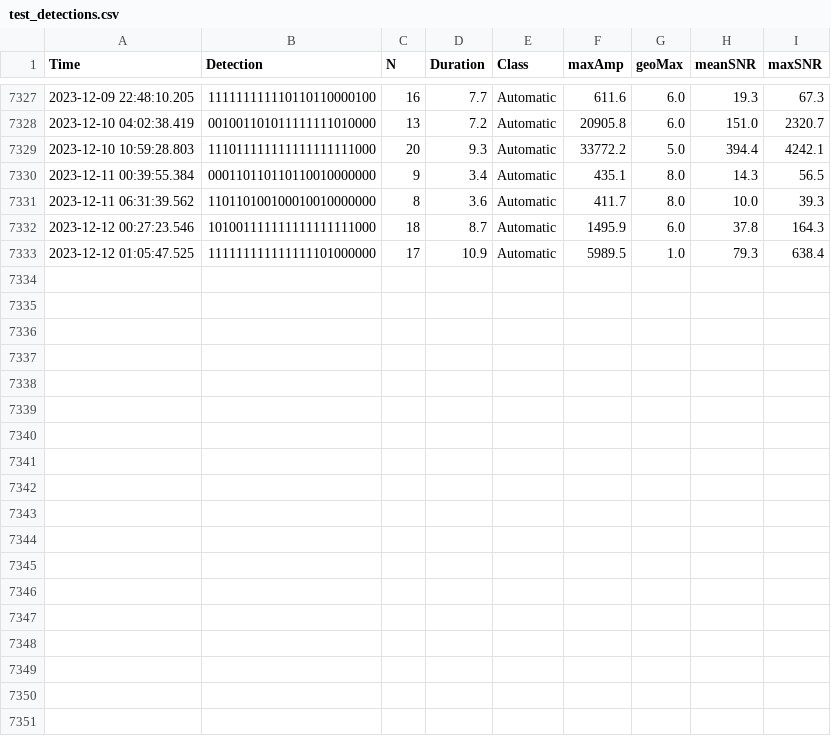
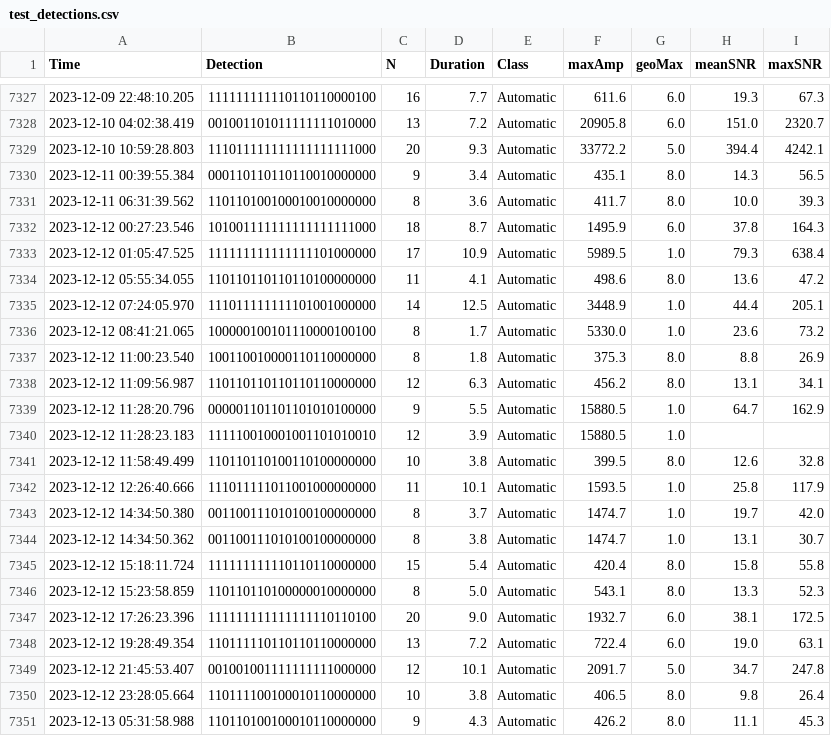
Before and after one commit to nlanget/Aaknes-borehole, a CSV file: data/detection/test_detections.csv, drawn as a sheet; only a part is shown, gaps mark what is left out; the diff names each change by its address in the sheet, - before the commit and + after, or states it on an @@ line.

Commit message:
Updated data files

```diff
--- a/data/detection/test_detections.csv
+++ b/data/detection/test_detections.csv
+row 7334: 2023-12-12 05:55:34.055 | 110110110110110100000000 | 11 | 4.1 | Automatic | 498.6 | 8.0 | 13.6 | 47.2
+row 7335: 2023-12-12 07:24:05.970 | 111011111111101001000000 | 14 | 12.5 | Automatic | 3448.9 | 1.0 | 44.4 | 205.1
+row 7336: 2023-12-12 08:41:21.065 | 100000100101110000100100 | 8 | 1.7 | Automatic | 5330.0 | 1.0 | 23.6 | 73.2
+row 7337: 2023-12-12 11:00:23.540 | 100110010000110110000000 | 8 | 1.8 | Automatic | 375.3 | 8.0 | 8.8 | 26.9
+row 7338: 2023-12-12 11:09:56.987 | 110110110110110110000000 | 12 | 6.3 | Automatic | 456.2 | 8.0 | 13.1 | 34.1
+row 7339: 2023-12-12 11:28:20.796 | 000001101101101010100000 | 9 | 5.5 | Automatic | 15880.5 | 1.0 | 64.7 | 162.9
+row 7340: 2023-12-12 11:28:23.183 | 111110010001001101010010 | 12 | 3.9 | Automatic | 15880.5 | 1.0
+row 7341: 2023-12-12 11:58:49.499 | 110110110100110100000000 | 10 | 3.8 | Automatic | 399.5 | 8.0 | 12.6 | 32.8
+row 7342: 2023-12-12 12:26:40.666 | 111011111011001000000000 | 11 | 10.1 | Automatic | 1593.5 | 1.0 | 25.8 | 117.9
+row 7343: 2023-12-12 14:34:50.380 | 001100111010100100000000 | 8 | 3.7 | Automatic | 1474.7 | 1.0 | 19.7 | 42.0
+row 7344: 2023-12-12 14:34:50.362 | 001100111010100100000000 | 8 | 3.8 | Automatic | 1474.7 | 1.0 | 13.1 | 30.7
+row 7345: 2023-12-12 15:18:11.724 | 111111111110110110000000 | 15 | 5.4 | Automatic | 420.4 | 8.0 | 15.8 | 55.8
+row 7346: 2023-12-12 15:23:58.859 | 110110110100000010000000 | 8 | 5.0 | Automatic | 543.1 | 8.0 | 13.3 | 52.3
+row 7347: 2023-12-12 17:26:23.396 | 111111111111111110110100 | 20 | 9.0 | Automatic | 1932.7 | 6.0 | 38.1 | 172.5
+row 7348: 2023-12-12 19:28:49.354 | 110111110110110110000000 | 13 | 7.2 | Automatic | 722.4 | 6.0 | 19.0 | 63.1
+row 7349: 2023-12-12 21:45:53.407 | 001001001111111111000000 | 12 | 10.1 | Automatic | 2091.7 | 5.0 | 34.7 | 247.8
+row 7350: 2023-12-12 23:28:05.664 | 110111100100010110000000 | 10 | 3.8 | Automatic | 406.5 | 8.0 | 9.8 | 26.4
+row 7351: 2023-12-13 05:31:58.988 | 110110100100010110000000 | 9 | 4.3 | Automatic | 426.2 | 8.0 | 11.1 | 45.3
```
Also changed, not shown: data/availability/data_availability_2023.csv, data/detection/Borehole_detection_2023-12.csv, 1 other file.
